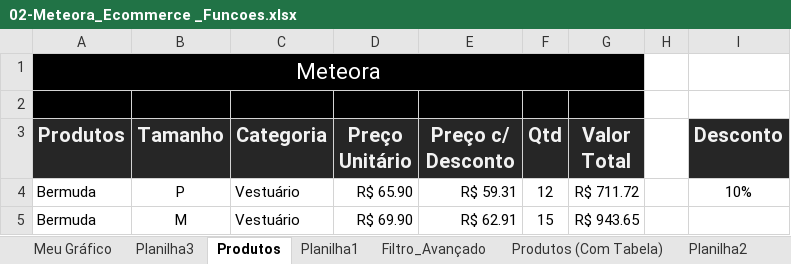
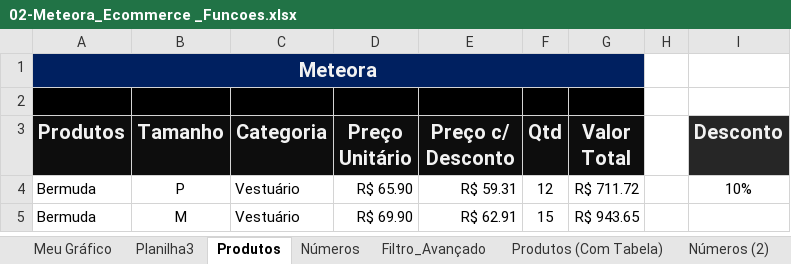
Before and after one commit to LetMzDev/0001---Excel-I, an Excel workbook: 02-Meteora_Ecommerce _Funcoes.xlsx, sheet Produtos, drawn as a sheet; only a part is shown; values as stored, in another font and other column widths than the file's, no borders; the diff names each change by its address in the sheet, - before the commit and + after, or states it on an @@ line.

```diff
--- a/02-Meteora_Ecommerce _Funcoes.xlsx (sheet Produtos)
+++ b/02-Meteora_Ecommerce _Funcoes.xlsx (sheet Produtos)
-sheet tab: Planilha1
+sheet tab: Números
+sheet tab: Números (2)
-A1:G1 fill: #000000
+A1:G1 fill: #002060
-A1 bold: off
+A1 bold: on, text size: smaller
-A3:G3 fill: #262626
+A3:G3 fill: #0D0D0D
```
Also changed, not shown: sheet Números, formulas that keep their value, charts or pictures.
